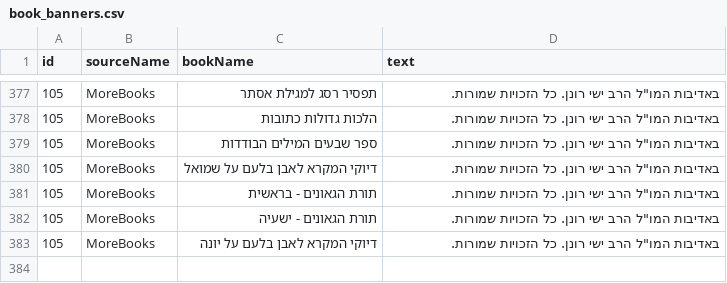
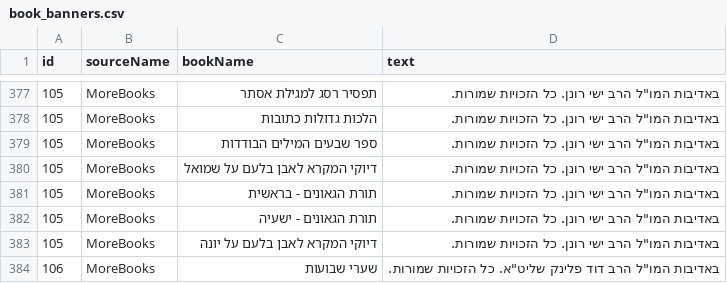
Before and after one commit to Otzaria/otzaria-library, a CSV file: ForDB/book_banners.csv, drawn as a sheet; only a part is shown, gaps mark what is left out; the diff names each change by its address in the sheet, - before the commit and + after, or states it on an @@ line.

Commit message:
הוספת הספר שערי שבועות (רבינו יצחק בן ראובן, מהדורת הרב דוד פלינק) ל־MoreBooks
הספר, ספר ההערות (פתח השער וחידושי אנשי שם, 496 הערות ממוזגות) וקובץ הקישורים; המרשמים, הבאנר, התיאור וה־lineage.

```diff
--- a/ForDB/book_banners.csv
+++ b/ForDB/book_banners.csv
+row 384: 106 | MoreBooks | שערי שבועות | באדיבות המו"ל הרב דוד פלינק שליט"א. כל הזכויות שמורות.
```
Also changed, not shown: ForDB/book_info.csv, 7 other files.
